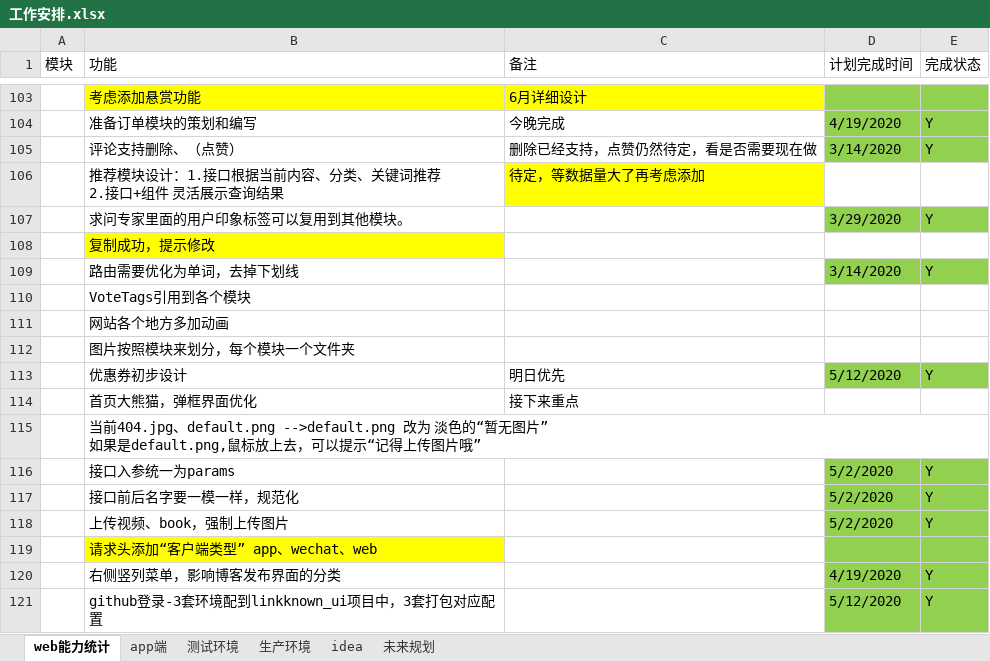
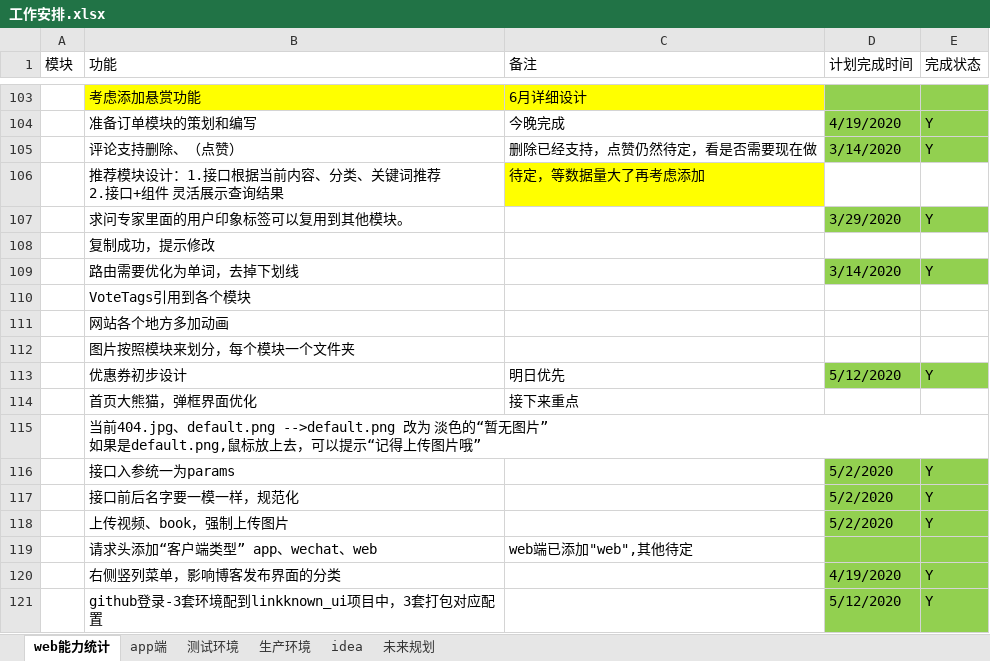
Before and after one commit to 389093982/isoft, an Excel workbook: isoft_doc/工作安排.xlsx, sheet web能力统计, drawn as a sheet; only a part is shown, gaps mark what is left out; values as stored, in another font and other column widths than the file's, no borders; the diff names each change by its address in the sheet, - before the commit and + after, or states it on an @@ line.

```diff
--- a/isoft_doc/工作安排.xlsx (sheet web能力统计)
+++ b/isoft_doc/工作安排.xlsx (sheet web能力统计)
-B108 fill: #FFFF00
+B108 fill: none
-B119 fill: #FFFF00
+B119 fill: none
-C119 (备注): (empty)
+C119 (备注): web端已添加"web",其他待定
```
Also changed, not shown: 3 other files.
